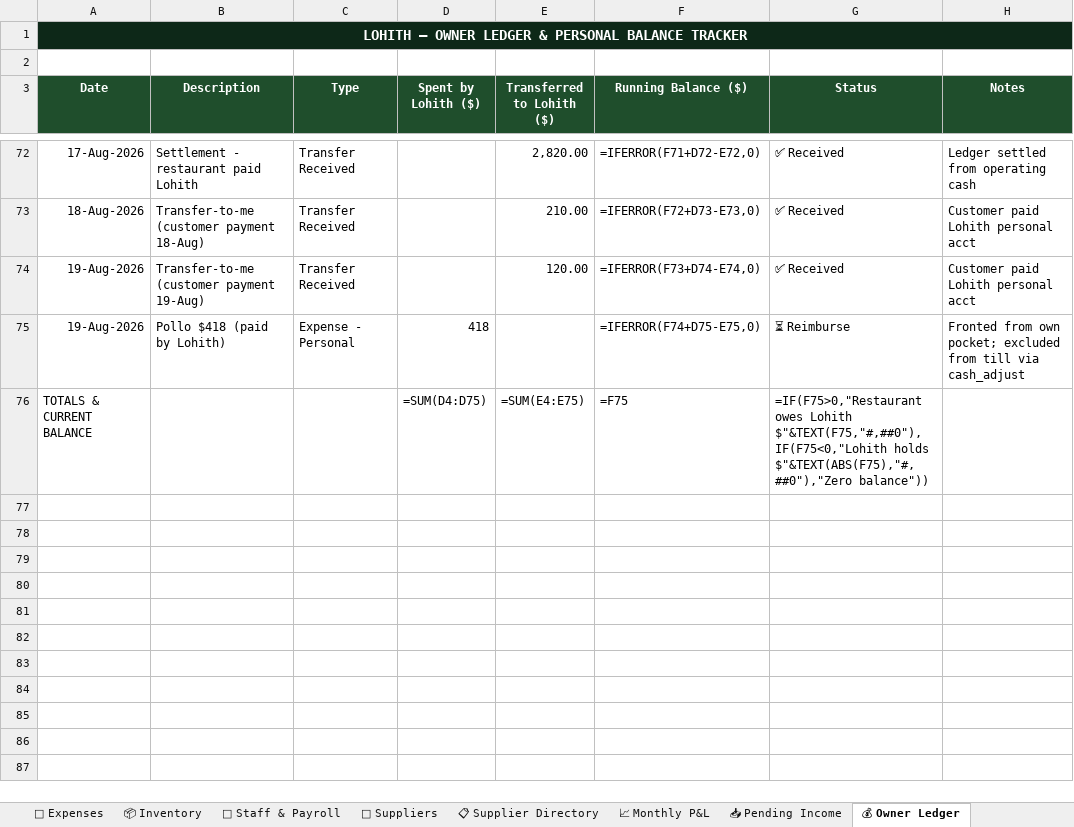
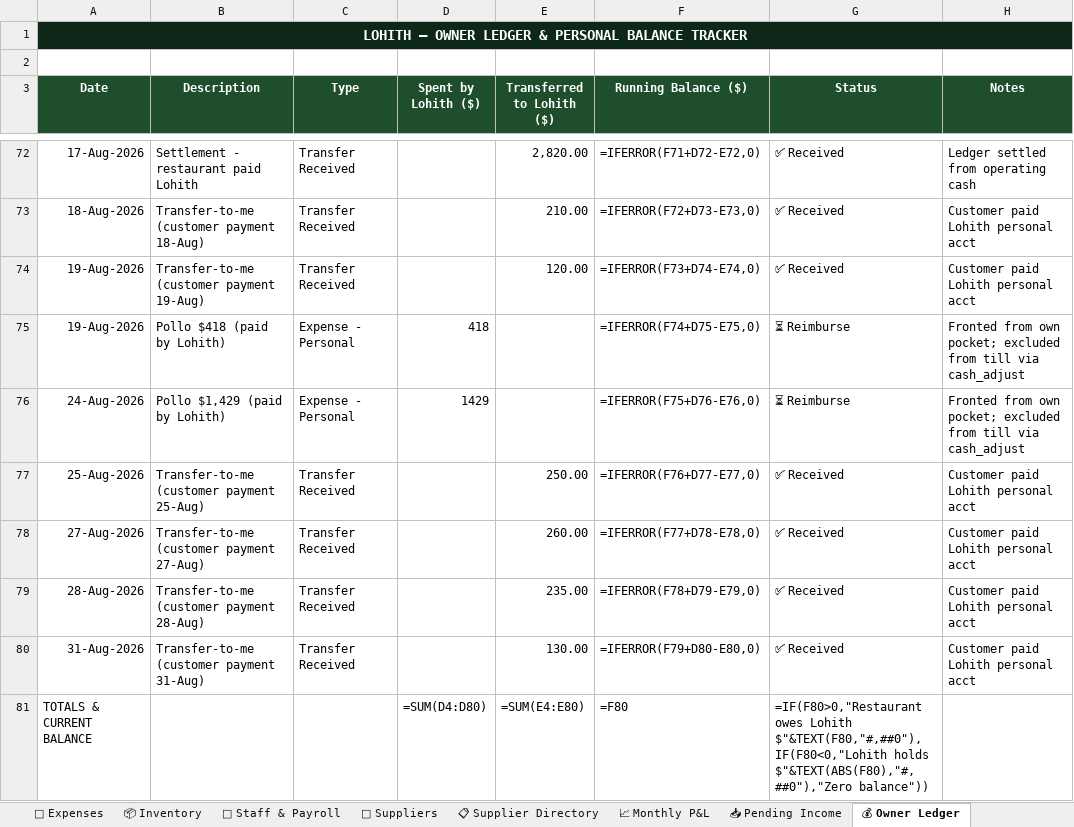
Before and after one commit to mirchimexico-coder/LOKA, an Excel workbook: LOKA_Restaurant_Manager.xlsx, sheet 💰 Owner Ledger, drawn as a sheet; only a part is shown, gaps mark what is left out; values as stored, in another font and other column widths than the file's, no borders; formulas without a stored value are shown as written; addresses are those after the commit; the diff names each change by its address in the sheet, - before the commit and + after, or states it on an @@ line.

```diff
--- a/LOKA_Restaurant_Manager.xlsx (sheet 💰 Owner Ledger)
+++ b/LOKA_Restaurant_Manager.xlsx (sheet 💰 Owner Ledger)
+row 76: 24-Aug-2026 | Pollo $1,429 (paid by Lohith) | Expense - Personal | 1429 |  | =IFERROR(F75+D76-E76,0) | ⏳ Reimburse | Fronted from own pocket; excluded from till via cash_adjust
+row 77: 25-Aug-2026 | Transfer-to-me (customer payment 25-Aug) | Transfer Received |  | 250.00 | =IFERROR(F76+D77-E77,0) | ✅ Received | Customer paid Lohith personal acct
+row 78: 27-Aug-2026 | Transfer-to-me (customer payment 27-Aug) | Transfer Received |  | 260.00 | =IFERROR(F77+D78-E78,0) | ✅ Received | Customer paid Lohith personal acct
+row 79: 28-Aug-2026 | Transfer-to-me (customer payment 28-Aug) | Transfer Received |  | 235.00 | =IFERROR(F78+D79-E79,0) | ✅ Received | Customer paid Lohith personal acct
+row 80: 31-Aug-2026 | Transfer-to-me (customer payment 31-Aug) | Transfer Received |  | 130.00 | =IFERROR(F79+D80-E80,0) | ✅ Received | Customer paid Lohith personal acct
-D81 (Spent by Lohith ($)): =SUM(D4:D75)
+D81 (Spent by Lohith ($)): =SUM(D4:D80)
-E81 (Transferred to Lohith ($)): =SUM(E4:E75)
+E81 (Transferred to Lohith ($)): =SUM(E4:E80)
-F81 (Running Balance ($)): =F75
+F81 (Running Balance ($)): =F80
-G81 (Status): =IF(F75>0,"Restaurant owes Lohith $"&TEXT(F75,"#,##0"),IF(F75<0,"Lohith holds $"&TEXT(ABS(F75),"#,##0"),"Zero balance"))
+G81 (Status): =IF(F80>0,"Restaurant owes Lohith $"&TEXT(F80,"#,##0"),IF(F80<0,"Lohith holds $"&TEXT(ABS(F80),"#,##0"),"Zero balance"))
```
Also changed, not shown: sheet 💸 Expenses, sheet 📅 Daily Log, sheet 📈 Monthly P&L, sheet Capital & Ownership, 24 other files.
